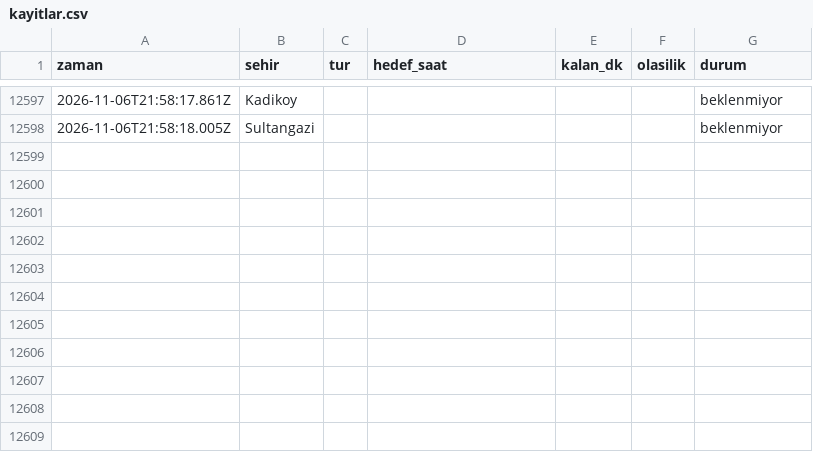
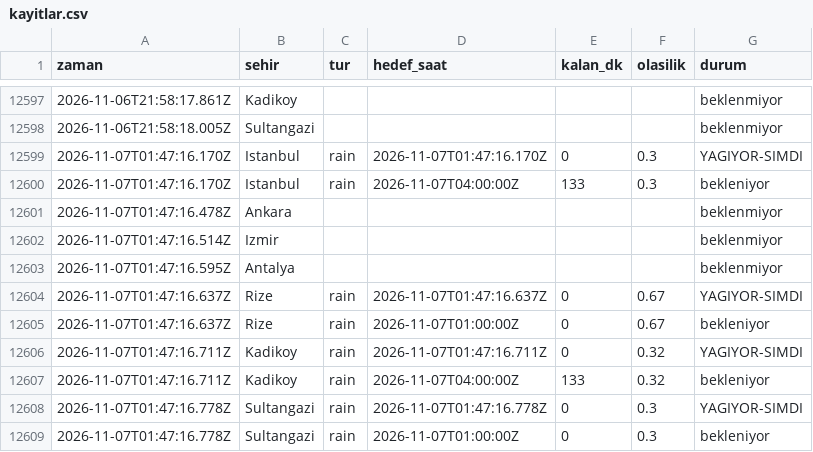
Before and after one commit to emredenizsonmez/yagmur-projesi, a CSV file: data/kayitlar.csv, drawn as a sheet; only a part is shown, gaps mark what is left out.

```diff
--- a/data/kayitlar.csv
+++ b/data/kayitlar.csv
@@ -12598 +12598,12 @@ zaman,sehir,tur,hedef_saat,kalan_dk,olasilik,durum
 2026-11-06T21:58:18.005Z,Sultangazi,,,,,beklenmiyor
+2026-11-07T01:47:16.170Z,Istanbul,rain,2026-11-07T01:47:16.170Z,0,0.3,YAGIYOR-SIMDI
+2026-11-07T01:47:16.170Z,Istanbul,rain,2026-11-07T04:00:00Z,133,0.3,bekleniyor
+2026-11-07T01:47:16.478Z,Ankara,,,,,beklenmiyor
+2026-11-07T01:47:16.514Z,Izmir,,,,,beklenmiyor
+2026-11-07T01:47:16.595Z,Antalya,,,,,beklenmiyor
+2026-11-07T01:47:16.637Z,Rize,rain,2026-11-07T01:47:16.637Z,0,0.67,YAGIYOR-SIMDI
+2026-11-07T01:47:16.637Z,Rize,rain,2026-11-07T01:00:00Z,0,0.67,bekleniyor
+2026-11-07T01:47:16.711Z,Kadikoy,rain,2026-11-07T01:47:16.711Z,0,0.32,YAGIYOR-SIMDI
+2026-11-07T01:47:16.711Z,Kadikoy,rain,2026-11-07T04:00:00Z,133,0.32,bekleniyor
+2026-11-07T01:47:16.778Z,Sultangazi,rain,2026-11-07T01:47:16.778Z,0,0.3,YAGIYOR-SIMDI
+2026-11-07T01:47:16.778Z,Sultangazi,rain,2026-11-07T01:00:00Z,0,0.3,bekleniyor
```
Also changed, not shown: data/kayitlar_dakikalik.csv, 1 other file.
